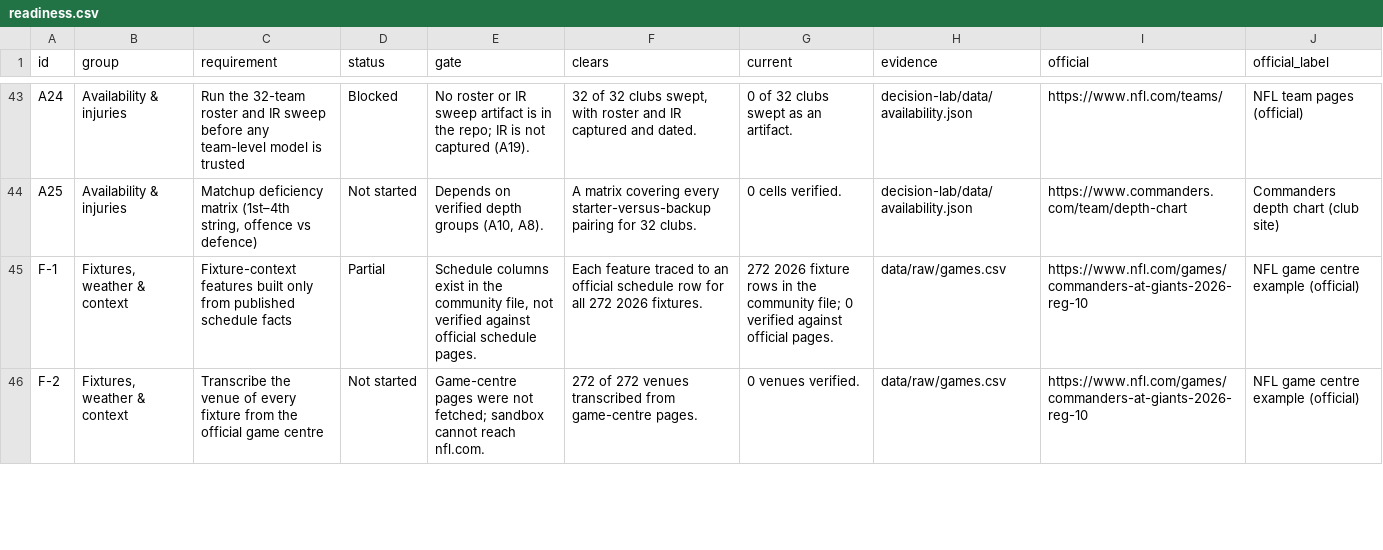
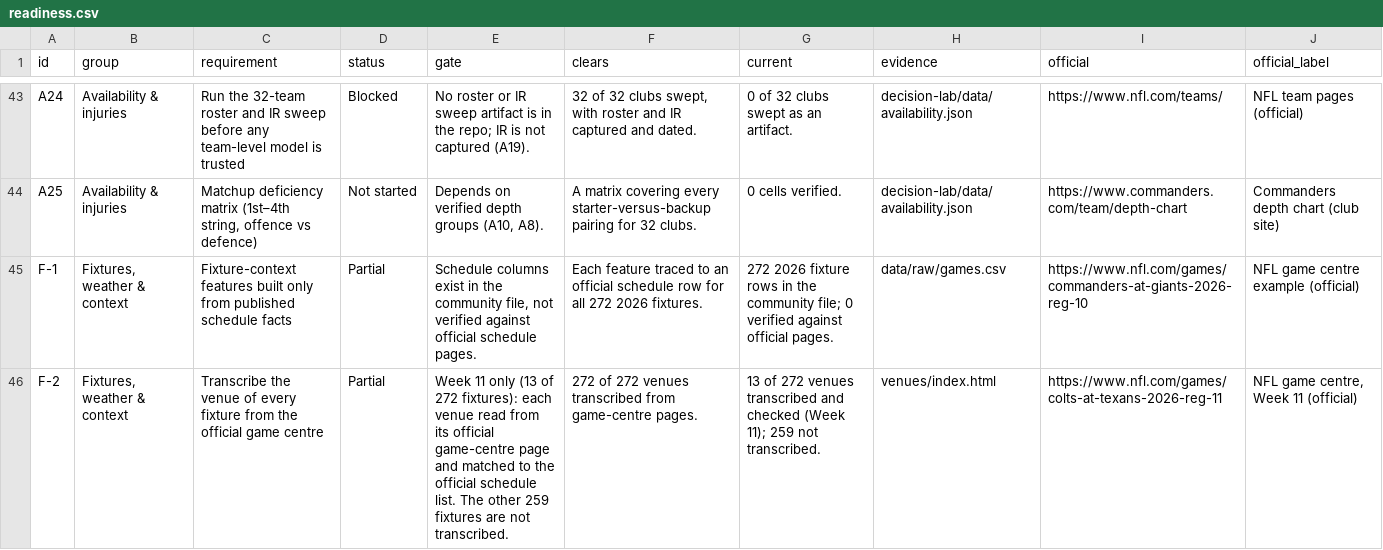
Before and after one commit to kanlerxz87-cyber/NFL3, a CSV file: readiness/data/readiness.csv, drawn as a sheet; only a part is shown, gaps mark what is left out; the diff covers the shown part only.

Commit message:
feat(readiness): A17 done; F-2 and F-3 partial; flag P1 163->162 and Lions F3
A17 Blocked->Done (three Lions cells from the official article).
F-2 Not started->Partial (Week 11: 13 of 272 venues, venues/).
F-3 Not started->Partial (announcement dated 2026-05-14 and live schedule recorded; no hashed raw capture yet).
F3 flag rewritten: Vaki and St. Brown are QUESTIONABLE in the same article and remain blank (outside this claim).
F12 flag: P1 priced-row count 163 -> 162 after games refresh; P1 not claimed.
Test counts updated: Done 8, Partial 33, Blocked 11, Not started 11, Decision 1.

Co-authored-by: arena-agent <297053741+arena-agent@users.noreply.github.com>

```diff
--- a/readiness/data/readiness.csv
+++ b/readiness/data/readiness.csv
@@ -45,2 +45,2 @@ A25,Availability & injuries,"Matchup deficiency matrix (1st–4th string, offenc
 F-1,"Fixtures, weather & context",Fixture-context features built only from published schedule facts,Partial,"Schedule columns exist in the community file, not verified against official schedule pages.",Each feature traced to an official schedule row for all 272 2026 fixtures.,272 2026 fixture rows in the community file; 0 verified against official pages.,data/raw/games.csv,https://www.nfl.com/games/commanders-at-giants-2026-reg-10,NFL game centre example (official)
-F-2,"Fixtures, weather & context",Transcribe the venue of every fixture from the official game centre,Not started,Game-centre pages were not fetched; sandbox cannot reach nfl.com.,272 of 272 venues transcribed from game-centre pages.,0 venues verified.,data/raw/games.csv,https://www.nfl.com/games/commanders-at-giants-2026-reg-10,NFL game centre example (official)
+F-2,"Fixtures, weather & context",Transcribe the venue of every fixture from the official game centre,Partial,Week 11 only (13 of 272 fixtures): each venue read from its official game-centre page and matched to the official schedule list. The other 259 fixtures are not transcribed.,272 of 272 venues transcribed from game-centre pages.,13 of 272 venues transcribed and checked (Week 11); 259 not transcribed.,venues/index.html,https://www.nfl.com/games/colts-at-texans-2026-reg-11,"NFL game centre, Week 11 (official)"
```
Also changed, not shown: 10 edited cells elsewhere in this file, 3 other files.
